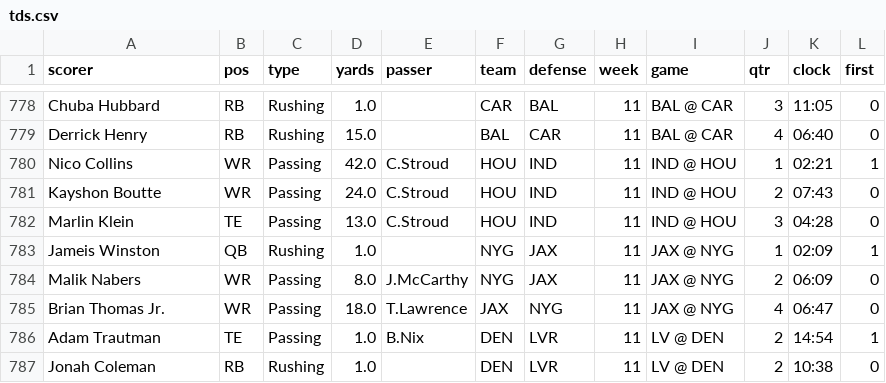
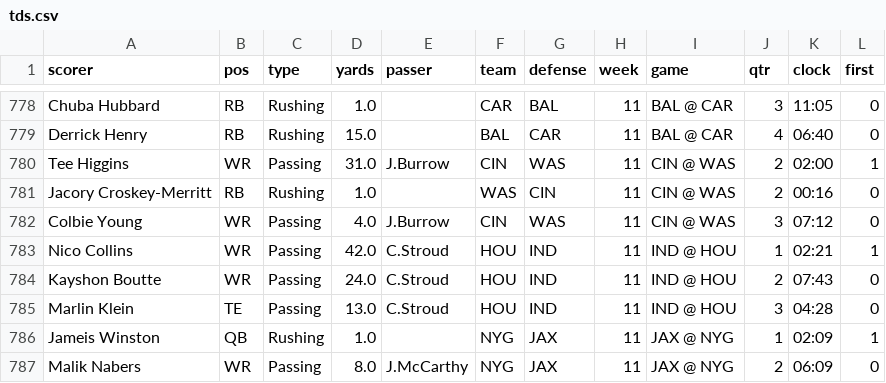
Before and after one commit to TuckersTruckers/nfl-model, a CSV file: nfl_output/tds.csv, drawn as a sheet; only a part is shown, gaps mark what is left out; the shorter side is filled out with more unchanged rows.

```diff
--- a/nfl_output/tds.csv
+++ b/nfl_output/tds.csv
@@ -779,2 +779,5 @@ Chuba Hubbard,RB,Rushing,1.0,,CAR,BAL,11,BAL @ CAR,3,11:05,0
 Derrick Henry,RB,Rushing,15.0,,BAL,CAR,11,BAL @ CAR,4,06:40,0
+Tee Higgins,WR,Passing,31.0,J.Burrow,CIN,WAS,11,CIN @ WAS,2,02:00,1
+Jacory Croskey-Merritt,RB,Rushing,1.0,,WAS,CIN,11,CIN @ WAS,2,00:16,0
+Colbie Young,WR,Passing,4.0,J.Burrow,CIN,WAS,11,CIN @ WAS,3,07:12,0
 Nico Collins,WR,Passing,42.0,C.Stroud,HOU,IND,11,IND @ HOU,1,02:21,1
```
Also changed, not shown: nfl_output/dvp.csv, nfl_output/games.csv, 8 other files.
